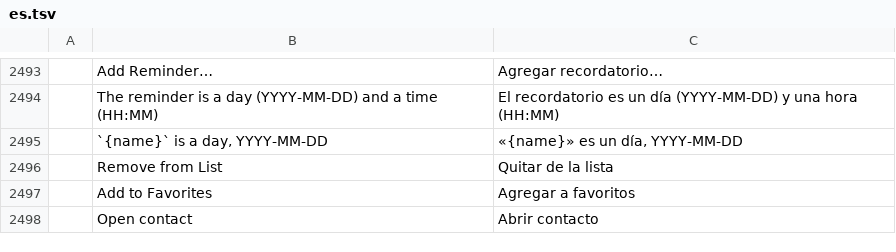
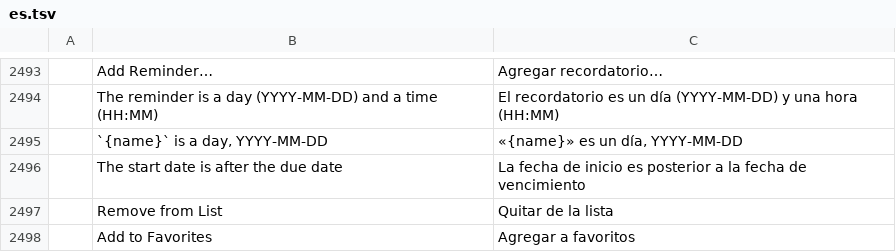
Before and after one commit to dgaudin/quatrelle, a TSV file: crates/ui-egui/src/i18n/es.tsv, drawn as a sheet; only a part is shown, gaps mark what is left out; the shorter side is filled out with more unchanged rows; the diff names each change by its address in the sheet, - before the commit and + after, or states it on an @@ line.

```diff
--- a/crates/ui-egui/src/i18n/es.tsv
+++ b/crates/ui-egui/src/i18n/es.tsv
+row 2496:  | The start date is after the due date | La fecha de inicio es posterior a la fecha de vencimiento
```
Also changed, not shown: crates/ui-egui/src/i18n/ar.tsv, crates/ui-egui/src/i18n/he.tsv, 21 other files.
